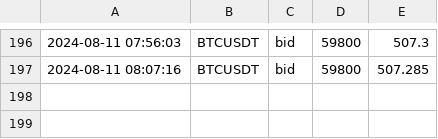
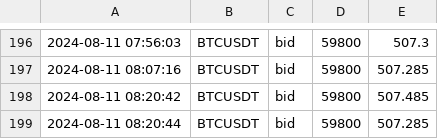
Before and after one commit to caotuanvu123/ob-btc-future, a CSV file: csv/futures/future_order_book_btcusdt_2024-08-11.csv, drawn as a sheet; only a part is shown, gaps mark what is left out.

```diff
--- a/csv/futures/future_order_book_btcusdt_2024-08-11.csv
+++ b/csv/futures/future_order_book_btcusdt_2024-08-11.csv
@@ -197 +197,3 @@
 2024-08-11 08:07:16,BTCUSDT,bid,59800,507.285
+2024-08-11 08:20:42,BTCUSDT,bid,59800,507.485
+2024-08-11 08:20:44,BTCUSDT,bid,59800,507.285
```
Also changed, not shown: csv/futures/future_order_book_ethusdt_2024-08-11.csv, csv/futures/future_order_book_solusdt_2024-08-11.csv, 2 other files.
